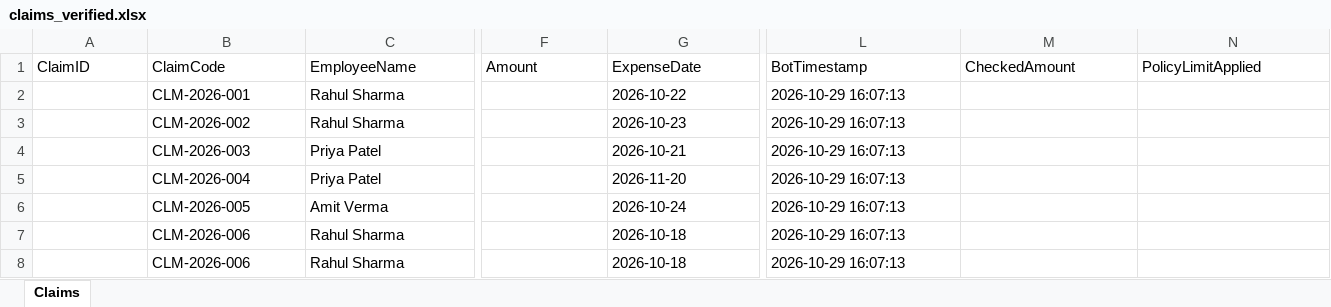
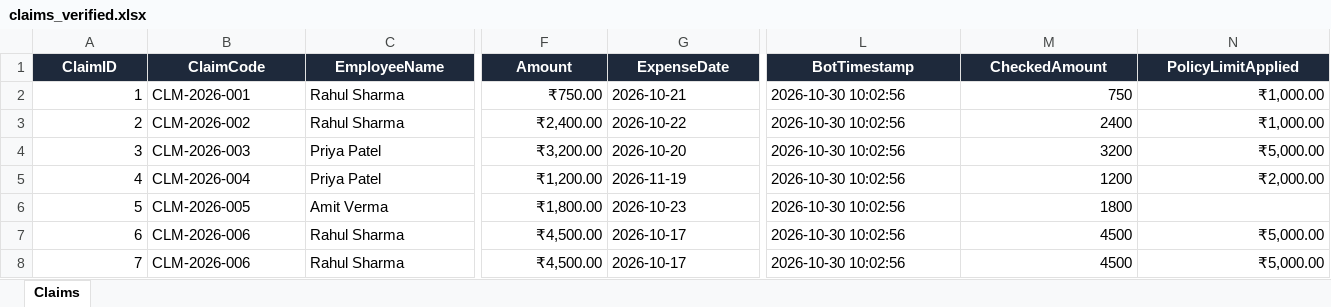
Before and after one commit to Jeremiah-05/RPA, an Excel workbook: rpa/output/claims_verified.xlsx, sheet Claims, drawn as a sheet; only a part is shown, gaps mark what is left out; values as stored, in another font and other column widths than the file's, no borders; the diff covers the shown part only; the diff names each change by its address in the sheet, - before the commit and + after, or states it on an @@ line.

Commit message:
docs: align all documentation, reports, and viva guide with 7/5/4 benchmark breakdown and rejection rules

```diff
--- a/rpa/output/claims_verified.xlsx (sheet Claims)
+++ b/rpa/output/claims_verified.xlsx (sheet Claims)
@@ A1:N1 fill: none → #1E293B, bold: off → on, text colour: black → #FFFFFF, alignment: left → center @@
-A2 (ClaimID): (empty)
+A2 (ClaimID): 1
-F2 (Amount): (empty)
+F2 (Amount): ₹750.00
-G2 (ExpenseDate): 2026-10-22
+G2 (ExpenseDate): 2026-10-21
-L2:L8 (BotTimestamp): 2026-10-29 16:07:13
+L2:L8 (BotTimestamp): 2026-10-30 10:02:56
-M2 (CheckedAmount): (empty)
+M2 (CheckedAmount): 750
-N2:N3 (PolicyLimitApplied): (empty)
+N2:N3 (PolicyLimitApplied): ₹1,000.00
-A3 (ClaimID): (empty)
+A3 (ClaimID): 2
-F3 (Amount): (empty)
+F3 (Amount): ₹2,400.00
-G3 (ExpenseDate): 2026-10-23
+G3 (ExpenseDate): 2026-10-22
-M3 (CheckedAmount): (empty)
+M3 (CheckedAmount): 2400
-A4 (ClaimID): (empty)
+A4 (ClaimID): 3
-F4 (Amount): (empty)
+F4 (Amount): ₹3,200.00
-G4 (ExpenseDate): 2026-10-21
+G4 (ExpenseDate): 2026-10-20
-M4 (CheckedAmount): (empty)
+M4 (CheckedAmount): 3200
-N4 (PolicyLimitApplied): (empty)
+N4 (PolicyLimitApplied): ₹5,000.00
-A5 (ClaimID): (empty)
+A5 (ClaimID): 4
-F5 (Amount): (empty)
+F5 (Amount): ₹1,200.00
-G5 (ExpenseDate): 2026-11-20
+G5 (ExpenseDate): 2026-11-19
-M5 (CheckedAmount): (empty)
+M5 (CheckedAmount): 1200
-N5 (PolicyLimitApplied): (empty)
+N5 (PolicyLimitApplied): ₹2,000.00
-A6 (ClaimID): (empty)
+A6 (ClaimID): 5
-F6 (Amount): (empty)
+F6 (Amount): ₹1,800.00
-G6 (ExpenseDate): 2026-10-24
+G6 (ExpenseDate): 2026-10-23
-M6 (CheckedAmount): (empty)
+M6 (CheckedAmount): 1800
-A7 (ClaimID): (empty)
+A7 (ClaimID): 6
-F7:F8 (Amount): (empty)
+F7:F8 (Amount): ₹4,500.00
-G7:G8 (ExpenseDate): 2026-10-18
+G7:G8 (ExpenseDate): 2026-10-17
-M7:M8 (CheckedAmount): (empty)
+M7:M8 (CheckedAmount): 4500
-N7:N8 (PolicyLimitApplied): (empty)
+N7:N8 (PolicyLimitApplied): ₹5,000.00
-A8 (ClaimID): (empty)
+A8 (ClaimID): 7
```
Also changed, not shown: 53 edited cells and cell formats elsewhere in this sheet, rpa/input/claims_input.xlsx, 7 other files.
